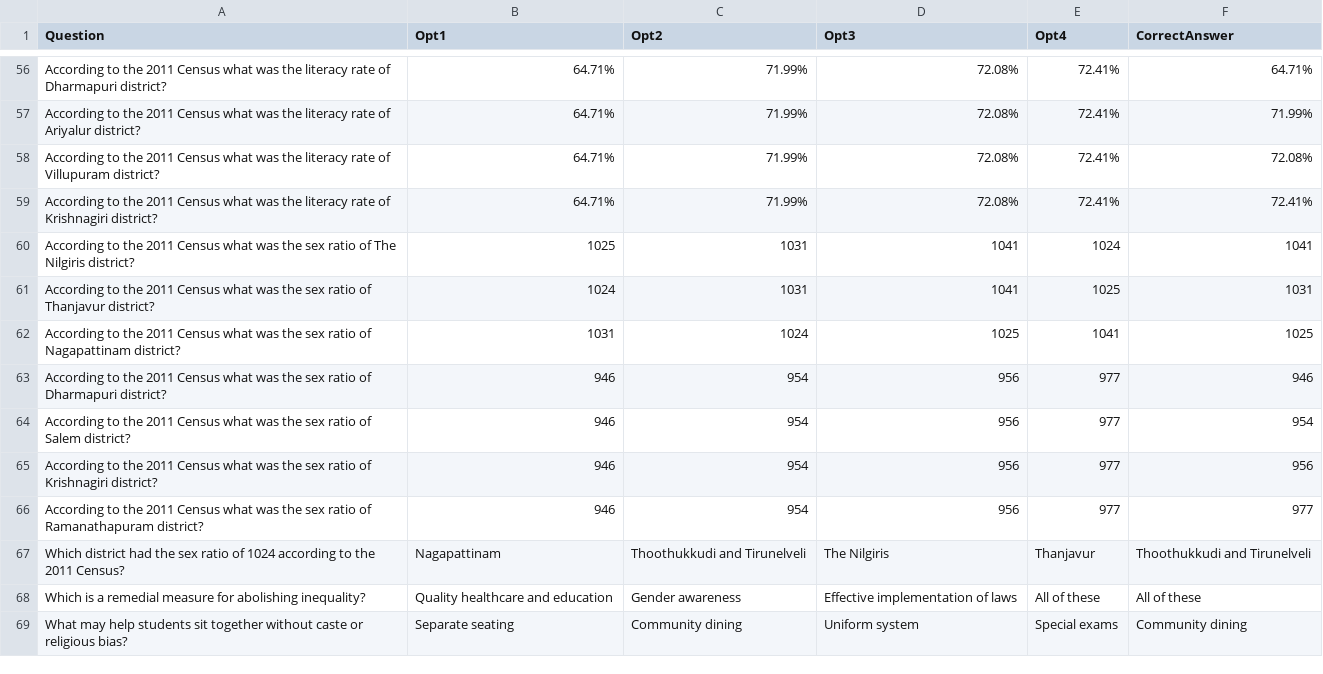
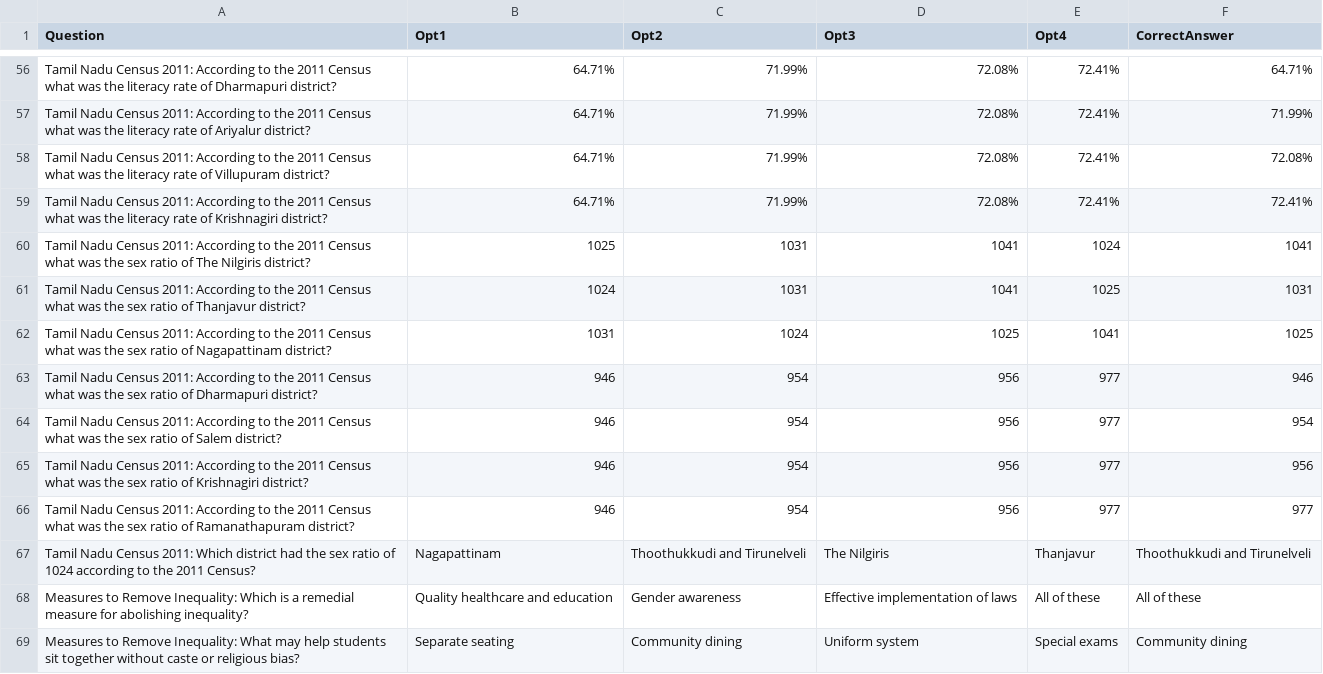
Before and after one commit to as-imgn2kion/TNPSC, a CSV file: CSV_FILES/6TH/CIVICS/Achieving Equality.csv, drawn as a sheet; only a part is shown, gaps mark what is left out; the diff covers the shown part only; the diff names each change by its address in the sheet, - before the commit and + after, or states it on an @@ line.

```diff
--- a/CSV_FILES/6TH/CIVICS/Achieving Equality.csv
+++ b/CSV_FILES/6TH/CIVICS/Achieving Equality.csv
-A56 (Question): According to…
+A56 (Question): Tamil Nadu Census 2011: According to…
-A57 (Question): According to…
+A57 (Question): Tamil Nadu Census 2011: According to…
-A58 (Question): According to…
+A58 (Question): Tamil Nadu Census 2011: According to…
-A59 (Question): According to…
+A59 (Question): Tamil Nadu Census 2011: According to…
-A60 (Question): According to…
+A60 (Question): Tamil Nadu Census 2011: According to…
-A61 (Question): According to…
+A61 (Question): Tamil Nadu Census 2011: According to…
-A62 (Question): According to…
+A62 (Question): Tamil Nadu Census 2011: According to…
-A63 (Question): According to…
+A63 (Question): Tamil Nadu Census 2011: According to…
-A64 (Question): According to…
+A64 (Question): Tamil Nadu Census 2011: According to…
-A65 (Question): According to…
+A65 (Question): Tamil Nadu Census 2011: According to…
-A66 (Question): According to…
+A66 (Question): Tamil Nadu Census 2011: According to…
-A67 (Question): Which district…
+A67 (Question): Tamil Nadu Census 2011: Which district…
-A68 (Question): Which is…
+A68 (Question): Measures to Remove Inequality: Which is…
-A69 (Question): What may…
+A69 (Question): Measures to Remove Inequality: What may…
```
Also changed, not shown: 82 edited cells elsewhere in this file.
